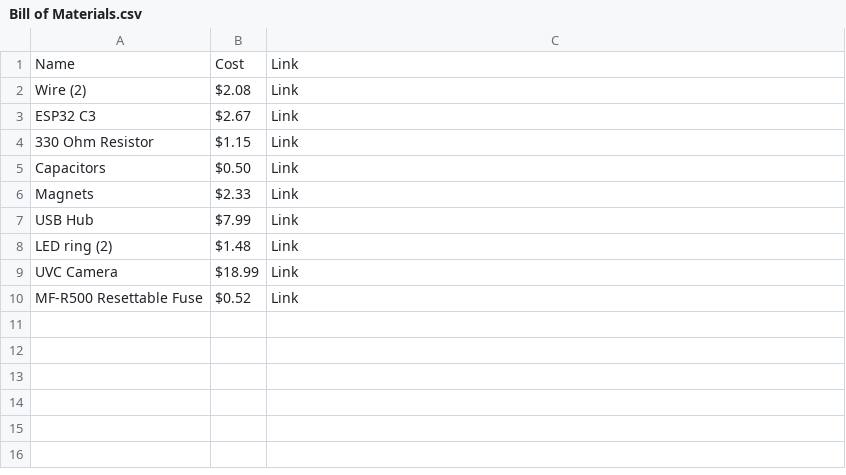
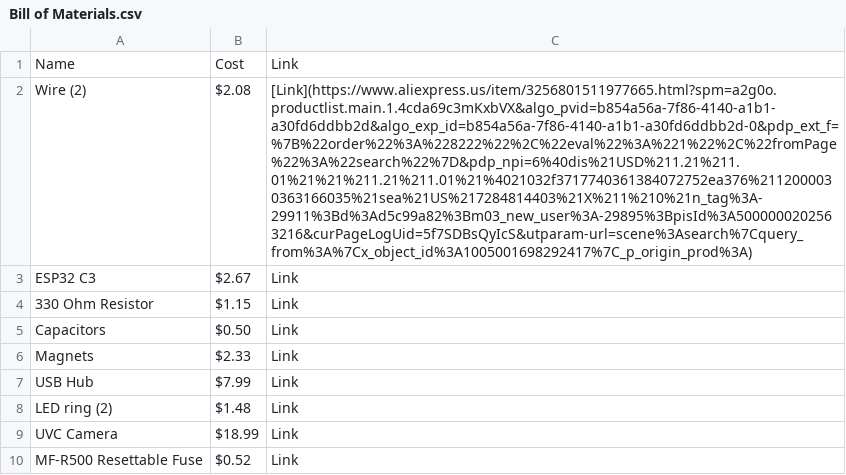
Before and after one commit to eastmohan/ender3v3toolheadcover, a CSV file: Bill of Materials.csv, drawn as a sheet; the diff names each change by its address in the sheet, - before the commit and + after, or states it on an @@ line.

Commit message:
Update Bill of Materials.csv

```diff
--- a/Bill of Materials.csv
+++ b/Bill of Materials.csv
-C2: Link
+C2: [Link](https://www.aliexpress.us/item/3256801511977665.html?spm=a2g0o.productlist.main.1.4cda69c3mKxbVX&algo_pvid=b854a56a-7f86-4140-a1b1-a30fd6ddbb2d&algo_exp_id=b854a56a-7f86-4140-a1b1-a30fd6ddbb2d-0&pdp_ext_f=%7B%22order%22%3A%228222%22%2C%22eval%22%3A%221%22%2C%22fromPage%22%3A%22search%22%7D&pdp_npi=6%40dis%21USD%211.21%211.01%21%21%211.21%211.01%21%4021032f3717740361384072752ea376%2112000030363166035%21sea%21US%217284814403%21X%211%210%21n_tag%3A-29911%3Bd%3Ad5c99a82%3Bm03_new_user%3A-29895%3BpisId%3A5000000202563216&curPageLogUid=5f7SDBsQyIcS&utparam-url=scene%3Asearch%7Cquery_from%3A%7Cx_object_id%3A1005001698292417%7C_p_origin_prod%3A)
```
